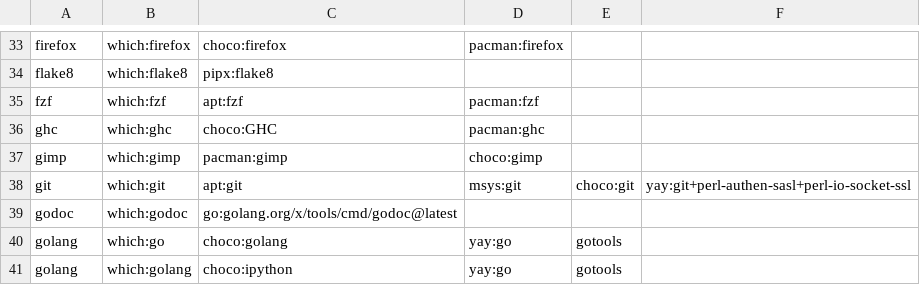
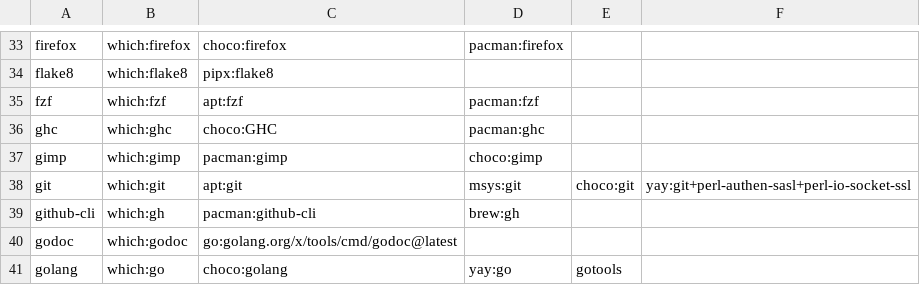
Before and after one commit to mohkale/dotfiles, a CSV file: setup/packages.csv, drawn as a sheet; only a part is shown, gaps mark what is left out; the shorter side is filled out with more unchanged rows.

Commit message:
git: Include github-cli as required package

```diff
--- a/setup/packages.csv
+++ b/setup/packages.csv
@@ -38,2 +38,3 @@ gimp,which:gimp,pacman:gimp,choco:gimp
 git,which:git,apt:git,msys:git,choco:git,yay:git+perl-authen-sasl+perl-io-socket-ssl
+github-cli,which:gh,pacman:github-cli,brew:gh
 godoc,which:godoc,go:golang.org/x/tools/cmd/godoc@latest
```
Also changed, not shown: 1 other file.
